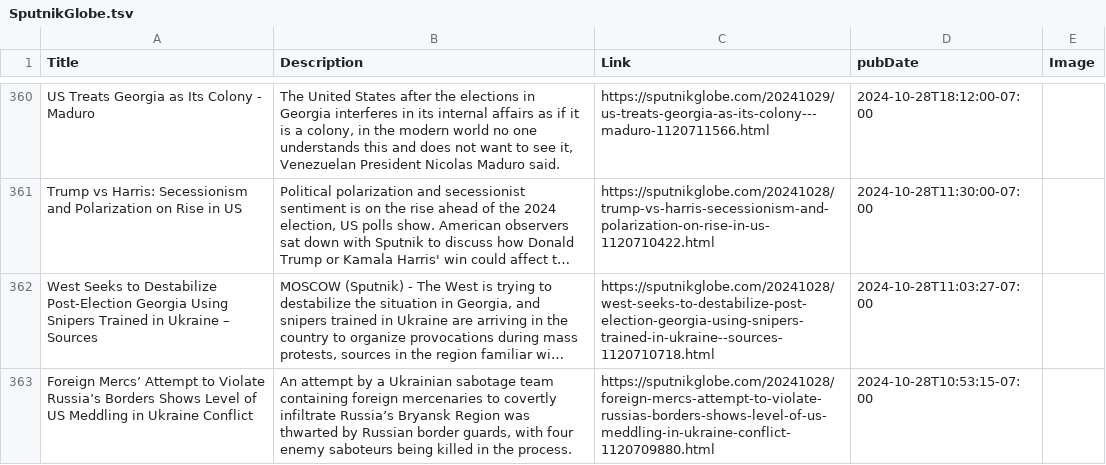
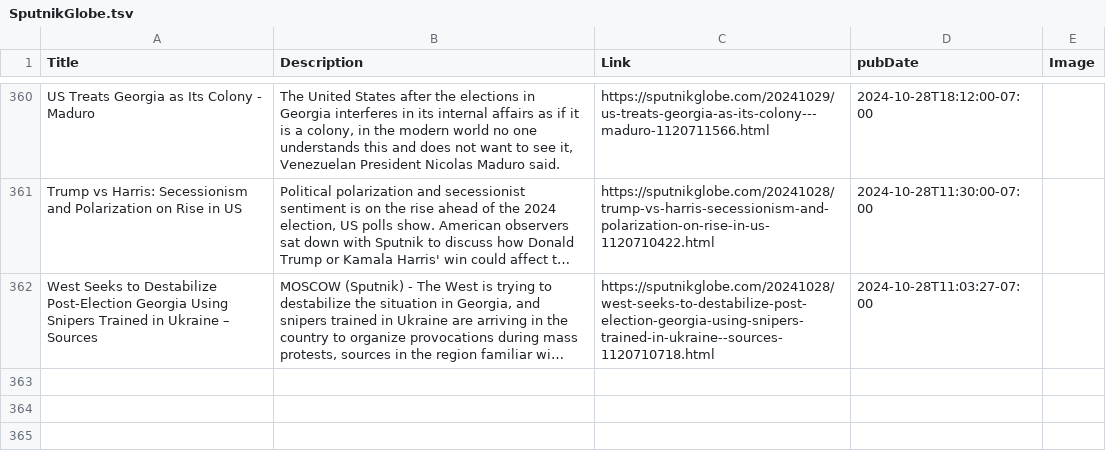
Before and after one commit to NewsCorpGSOC/newscorpgsoc.github.io, a TSV file: GoogleSheets/SputnikGlobe.tsv, drawn as a sheet; only a part is shown, gaps mark what is left out; long unchanged cells end in …; the diff names each change by its address in the sheet, - before the commit and + after, or states it on an @@ line.

Commit message:
Routine update of SputnikGlobe TSV file

```diff
--- a/GoogleSheets/SputnikGlobe.tsv
+++ b/GoogleSheets/SputnikGlobe.tsv
-row 363: Foreign Mercs’ Attempt to Violate Russia’s Borders Shows Level of US Meddling in Ukraine Conflict | An attempt by a Ukrainian sabotage team containing foreign mercenaries to covertly infiltrate Russia’s Bryansk Region was thwarted by Russian border guards, with four enemy saboteurs being killed in the process. | https://sputnikglobe.com/20241028/foreign-mercs-attempt-to-violate-russias-borders-shows-level-of-us-meddling-in-ukraine-conflict-1120709880.html | 2024-10-28T10:53:15-07:00
```
